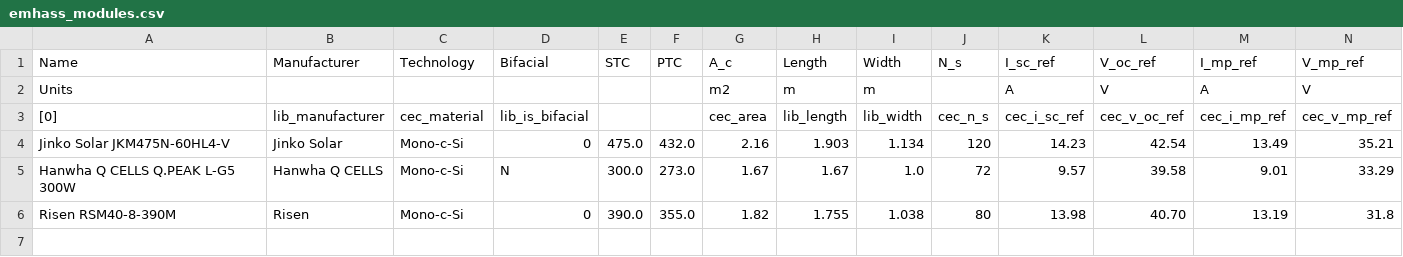
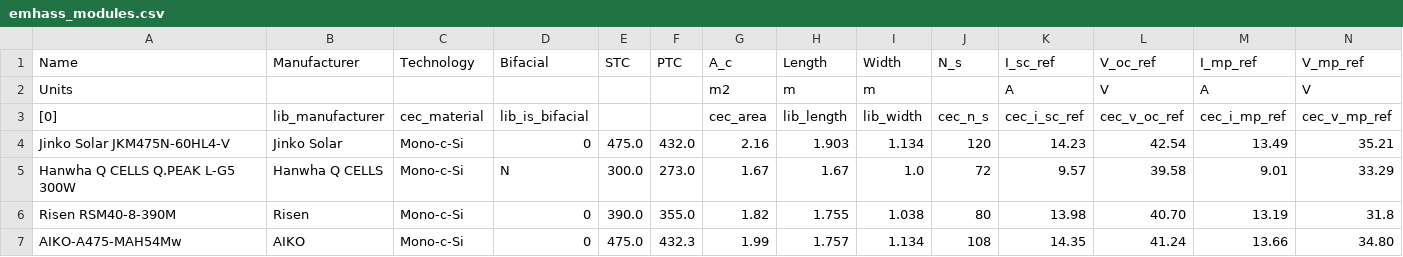
Before and after one commit to davidusb-geek/emhass, a CSV file: src/emhass/data/emhass_modules.csv, drawn as a sheet; only a part is shown; rows hold the shown columns only; the diff names each change by its address in the sheet, - before the commit and + after, or states it on an @@ line.

Commit message:
feat(aiko): add an akio module

```diff
--- a/src/emhass/data/emhass_modules.csv
+++ b/src/emhass/data/emhass_modules.csv
+row 7: AIKO-A475-MAH54Mw | AIKO | Mono-c-Si | 0 | 475.0 | 432.3 | 1.99 | 1.757 | 1.134 | 108 | 14.35 | 41.24 | 13.66 | 34.80
```
